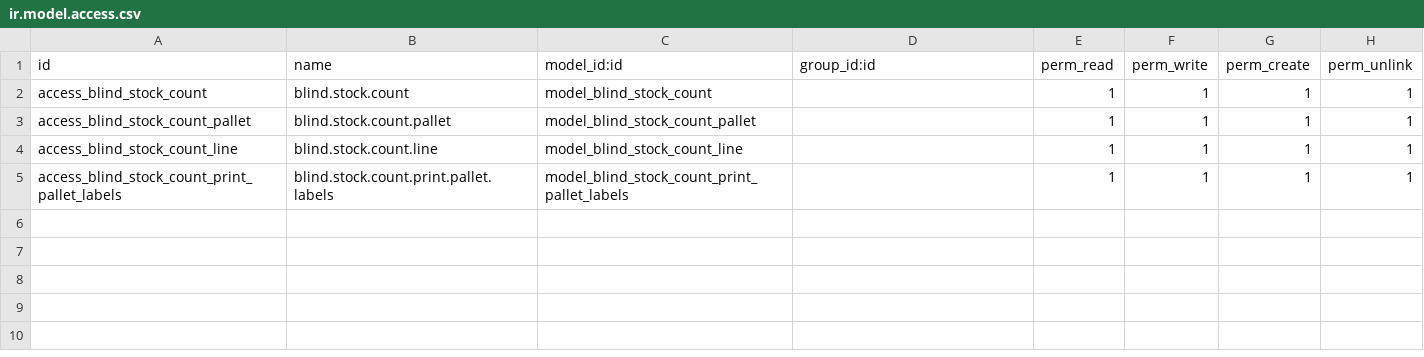
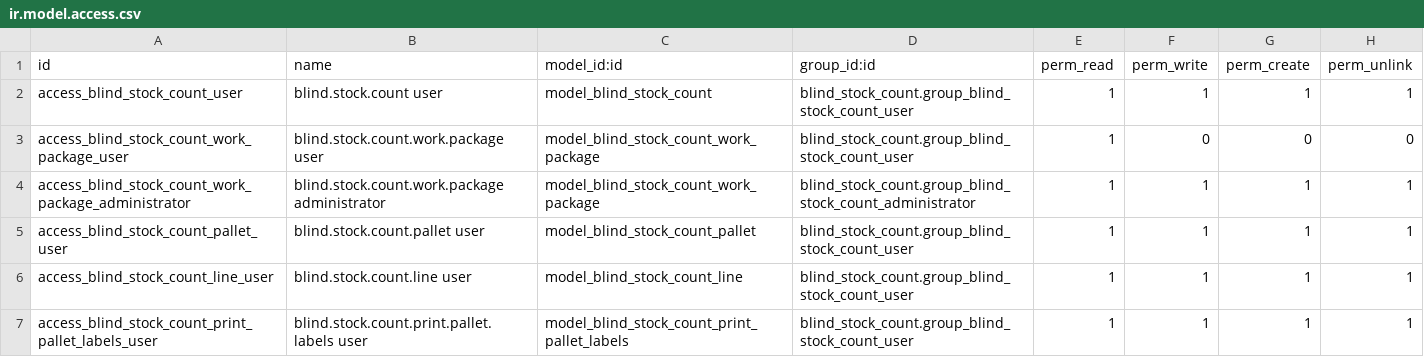
Before and after one commit to rambolee200311/odoo18e, a CSV file: mymodules/blind_stock_count/security/ir.model.access.csv, drawn as a sheet.

```diff
--- a/mymodules/blind_stock_count/security/ir.model.access.csv
+++ b/mymodules/blind_stock_count/security/ir.model.access.csv
@@ -1,5 +1,7 @@
 id,name,model_id:id,group_id:id,perm_read,perm_write,perm_create,perm_unlink
-access_blind_stock_count,blind.stock.count,model_blind_stock_count,,1,1,1,1
-access_blind_stock_count_pallet,blind.stock.count.pallet,model_blind_stock_count_pallet,,1,1,1,1
-access_blind_stock_count_line,blind.stock.count.line,model_blind_stock_count_line,,1,1,1,1
-access_blind_stock_count_print_pallet_labels,blind.stock.count.print.pallet.labels,model_blind_stock_count_print_pallet_labels,,1,1,1,1
+access_blind_stock_count_user,blind.stock.count user,model_blind_stock_count,blind_stock_count.group_blind_stock_count_user,1,1,1,1
+access_blind_stock_count_work_package_user,blind.stock.count.work.package user,model_blind_stock_count_work_package,blind_stock_count.group_blind_stock_count_user,1,0,0,0
+access_blind_stock_count_work_package_administrator,blind.stock.count.work.package administrator,model_blind_stock_count_work_package,blind_stock_count.group_blind_stock_count_administrator,1,1,1,1
+access_blind_stock_count_pallet_user,blind.stock.count.pallet user,model_blind_stock_count_pallet,blind_stock_count.group_blind_stock_count_user,1,1,1,1
+access_blind_stock_count_line_user,blind.stock.count.line user,model_blind_stock_count_line,blind_stock_count.group_blind_stock_count_user,1,1,1,1
+access_blind_stock_count_print_pallet_labels_user,blind.stock.count.print.pallet.labels user,model_blind_stock_count_print_pallet_labels,blind_stock_count.group_blind_stock_count_user,1,1,1,1
```
Also changed, not shown: 12 other files.
